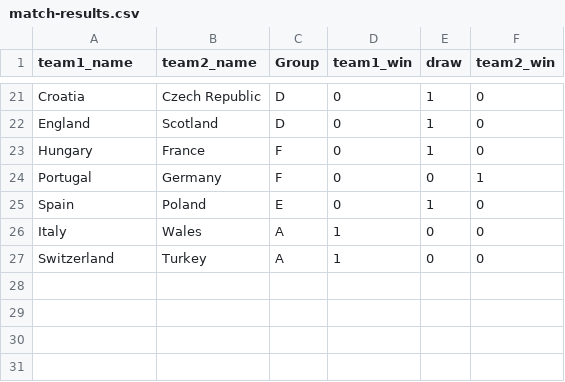
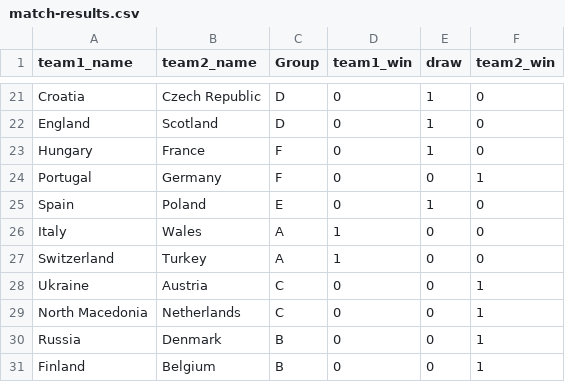
Before and after one commit to mberk/rss-euro-2020-prediction-competition, a CSV file: match-results.csv, drawn as a sheet; only a part is shown, gaps mark what is left out; the diff names each change by its address in the sheet, - before the commit and + after, or states it on an @@ line.

Commit message:
Update match results

```diff
--- a/match-results.csv
+++ b/match-results.csv
+row 28: Ukraine | Austria | C | 0 | 0 | 1
+row 29: North Macedonia | Netherlands | C | 0 | 0 | 1
+row 30: Russia | Denmark | B | 0 | 0 | 1
+row 31: Finland | Belgium | B | 0 | 0 | 1
```
